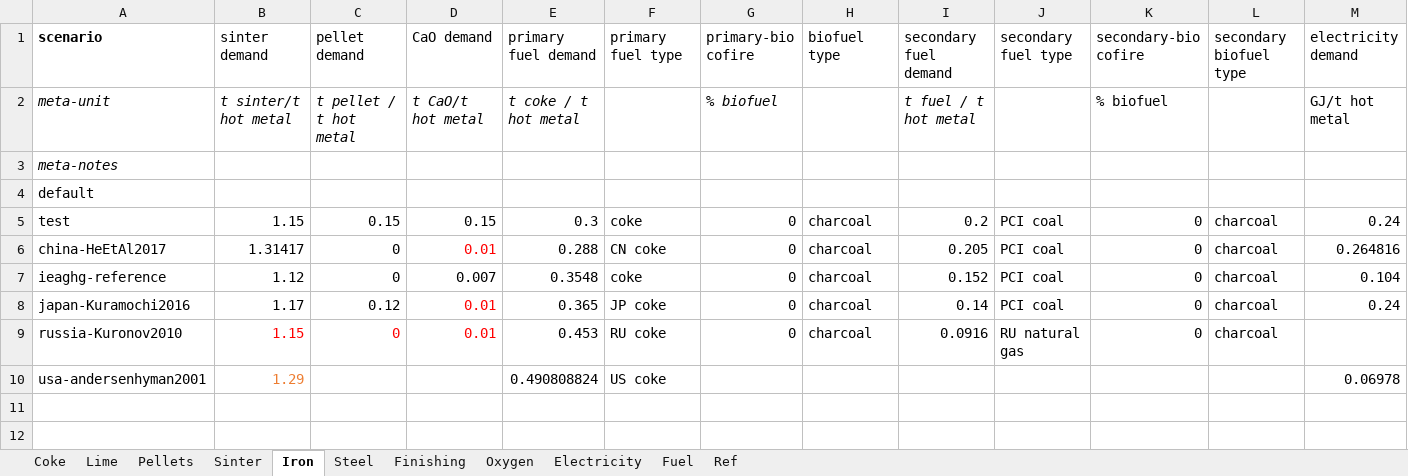
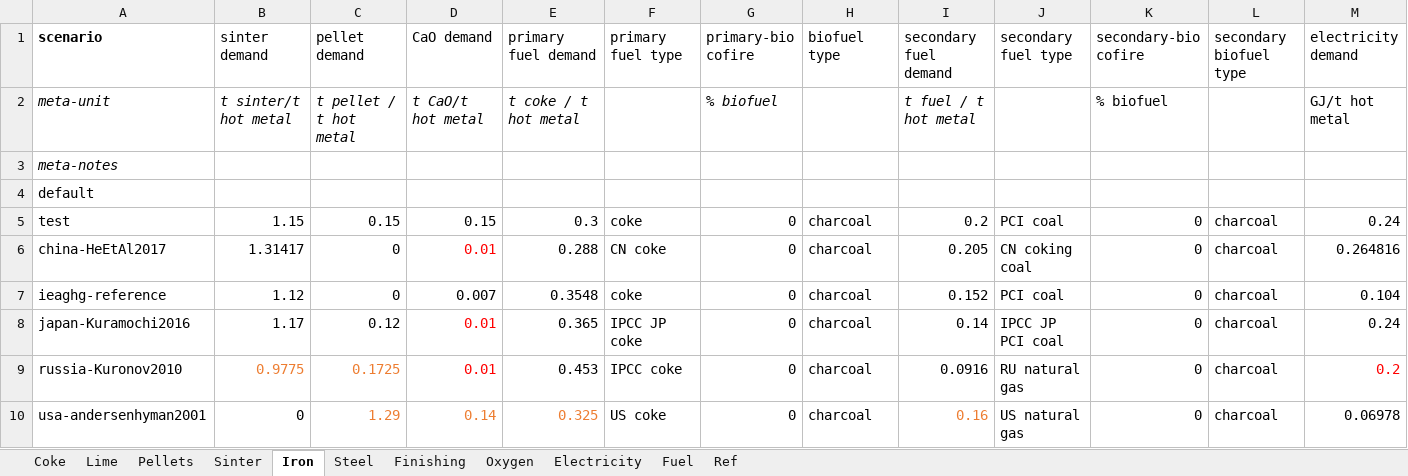
Before and after one commit to concoctions/BlackBlox, an Excel workbook: data/steel/steel_simplified_var.xlsx, sheet Iron, drawn as a sheet; values as stored, in another font and other column widths than the file's, no borders; the diff names each change by its address in the sheet, - before the commit and + after, or states it on an @@ line.

Commit message:
Regional steel production data
Including fuel data. Preliminary data complete

```diff
--- a/data/steel/steel_simplified_var.xlsx (sheet Iron)
+++ b/data/steel/steel_simplified_var.xlsx (sheet Iron)
-J6 (secondary fuel type): PCI coal
+J6 (secondary fuel type): CN coking coal
-F8 (primary fuel type): JP coke
+F8 (primary fuel type): IPCC JP coke
-J8 (secondary fuel type): PCI coal
+J8 (secondary fuel type): IPCC JP PCI coal
-B9 (sinter demand): 1.15
+B9 (sinter demand): 0.9775
-B9:C9 text colour: #FF0000
+B9:C9 text colour: #ED7D31
-C9 (pellet demand): 0
+C9 (pellet demand): 0.1725
-F9 (primary fuel type): RU coke
+F9 (primary fuel type): IPCC coke
-M9 (electricity demand): (empty)
+M9 (electricity demand): 0.2
-B10 (sinter demand): 1.29
+B10 (sinter demand): 0
-B10 text colour: #ED7D31
+B10 text colour: black
-C10 (pellet demand): (empty)
+C10 (pellet demand): 1.29
-D10 (CaO demand): (empty)
+D10 (CaO demand): 0.14
-E10 (primary fuel demand): 0.490808824
+E10 (primary fuel demand): 0.325
-E10 text colour: black
+E10 text colour: #ED7D31
-G10 (primary-bio cofire): (empty)
+G10 (primary-bio cofire): 0
-H10 (biofuel type): (empty)
+H10 (biofuel type): charcoal
-I10 (secondary fuel demand): (empty)
+I10 (secondary fuel demand): 0.16
-J10 (secondary fuel type): (empty)
+J10 (secondary fuel type): US natural gas
-K10 (secondary-bio cofire): (empty)
+K10 (secondary-bio cofire): 0
-L10 (secondary biofuel type): (empty)
+L10 (secondary biofuel type): charcoal
```
Also changed, not shown: sheet Sinter, sheet Steel, sheet Pellets, sheet Lime, sheet Coke, sheet Finishing, 3 more sheets, data/shared/fuels.xlsx, 1 other file.
